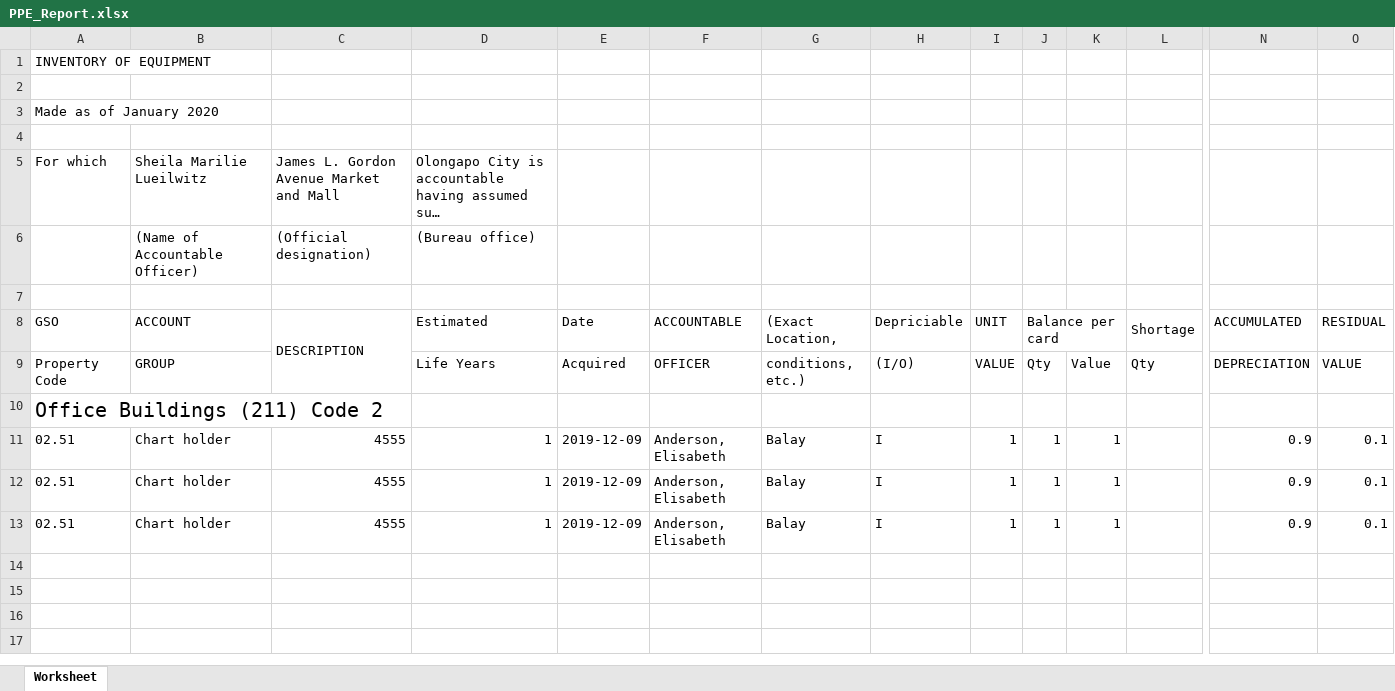
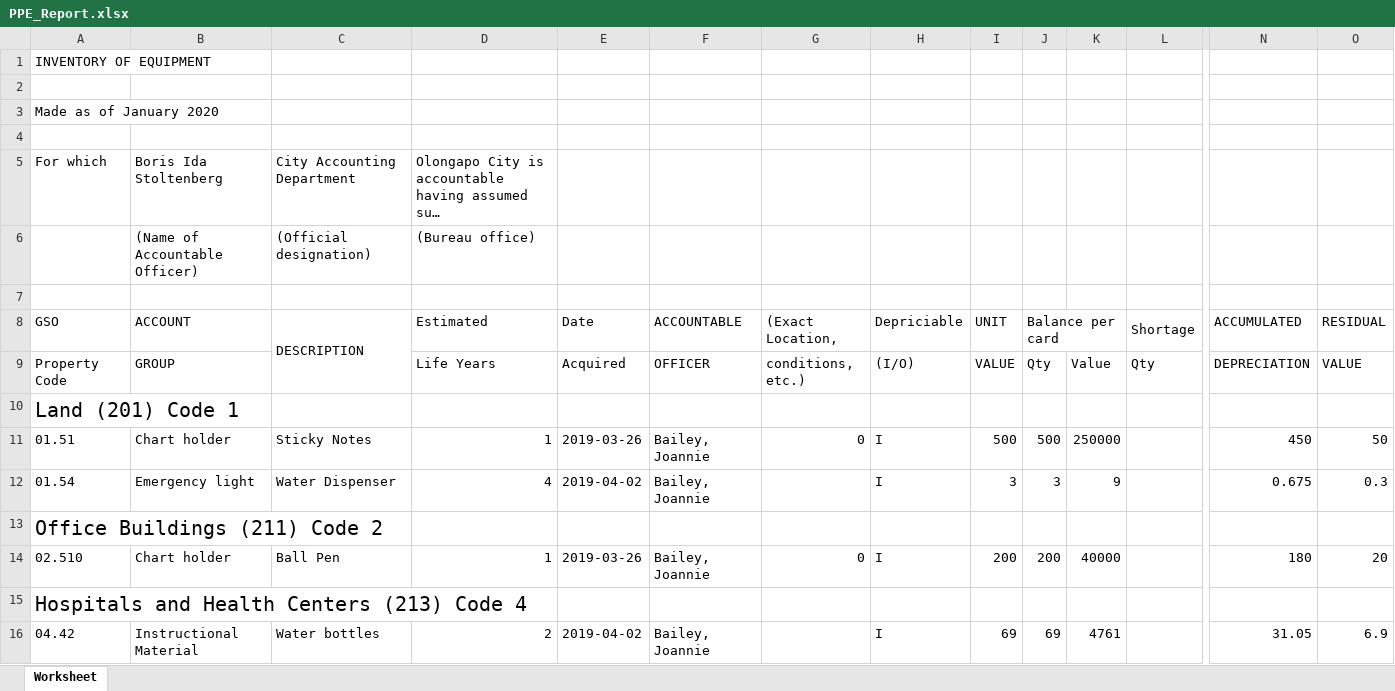
Before and after one commit to darryl-pelwigan/gso_olongapo, an Excel workbook: public/excel/PPE_Report.xlsx, sheet Worksheet, drawn as a sheet; only a part is shown, gaps mark what is left out; long unchanged cells end in …; values as stored, in another font and other column widths than the file's, no borders; removed rows and columns are numbered as before the commit, all else as after; rows hold the shown columns only; the diff names each change by its address in the sheet, - before the commit and + after, or states it on an @@ line.

Commit message:
Yearly and Monthly Reports generation

```diff
--- a/public/excel/PPE_Report.xlsx (sheet Worksheet)
+++ b/public/excel/PPE_Report.xlsx (sheet Worksheet)
-B5 (ACCOUNT): Sheila Marilie Lueilwitz
+B5 (ACCOUNT): Boris Ida Stoltenberg
-C5 (DESCRIPTION): James L. Gordon Avenue Market and Mall
+C5 (DESCRIPTION): City Accounting Department
+row 10: Land (201) Code 1
+row 11: 01.51 | Chart holder | Sticky Notes | 1 | 2019-03-26 | Bailey, Joannie | 0 | I | 500 | 500 | 250000 |  | 450 | 50
+row 12: 01.54 | Emergency light | Water Dispenser | 4 | 2019-04-02 | Bailey, Joannie |  | I | 3 | 3 | 9 |  | 0.675 | 0.3
-row 11: 02.51 | Chart holder | 4555 | 1 | 2019-12-09 | Anderson, Elisabeth | Balay | I | 1 | 1 | 1 |  | 0.9 | 0.1
-row 12: 02.51 | Chart holder | 4555 | 1 | 2019-12-09 | Anderson, Elisabeth | Balay | I | 1 | 1 | 1 |  | 0.9 | 0.1
-row 13: 02.51 | Chart holder | 4555 | 1 | 2019-12-09 | Anderson, Elisabeth | Balay | I | 1 | 1 | 1 |  | 0.9 | 0.1
+row 14: 02.510 | Chart holder | Ball Pen | 1 | 2019-03-26 | Bailey, Joannie | 0 | I | 200 | 200 | 40000 |  | 180 | 20
+row 15: Hospitals and Health Centers (213) Code 4
+row 16: 04.42 | Instructional Material | Water bottles | 2 | 2019-04-02 | Bailey, Joannie |  | I | 69 | 69 | 4761 |  | 31.05 | 6.9
```
Also changed, not shown: 10 other files.
